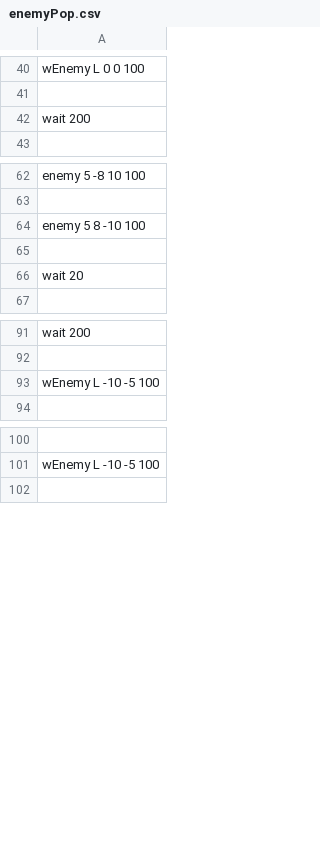
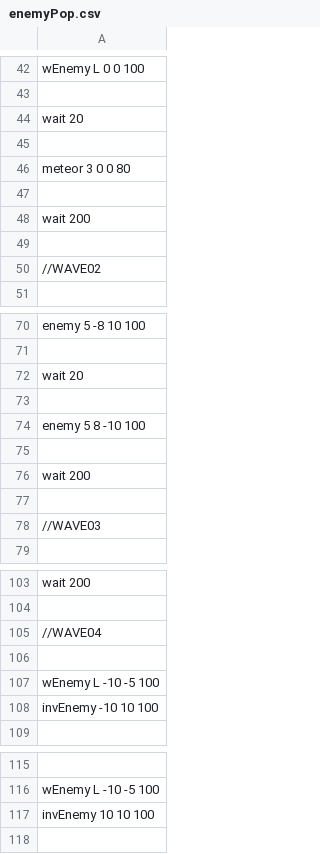
Before and after one commit to IguchiShunpei/MyGame, a CSV file: Resources/csv/enemyPop.csv, drawn as a sheet; only a part is shown, gaps mark what is left out; addresses are those after the commit; the diff covers the shown part only; the diff names each change by its address in the sheet, - before the commit and + after, or states it on an @@ line.

```diff
--- a/Resources/csv/enemyPop.csv
+++ b/Resources/csv/enemyPop.csv
+row 44: wait 20
+row 45: (empty)
+row 46: meteor 3 0 0 80
+row 47: (empty)
+row 49: (empty)
+row 50: //WAVE02
+row 72: wait 20
+row 73: (empty)
+row 76: wait 200
+row 77: (empty)
-A78: wait 20
+A78: //WAVE03
+row 105: //WAVE04
+row 106: (empty)
+row 108: invEnemy -10 10 100
+row 117: invEnemy 10 10 100
```
Also changed, not shown: 4 added rows and 1 edited cell elsewhere in this file, 25 other files.
